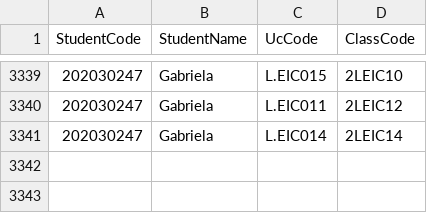
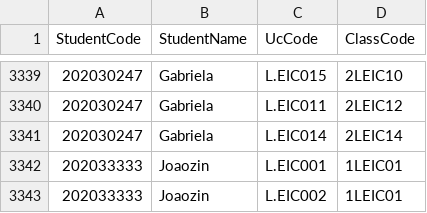
Before and after one commit to HenriqueSFernandes/AED-ScheduleManager, a CSV file: data/students_classes_updated.csv, drawn as a sheet; only a part is shown, gaps mark what is left out.

```diff
--- a/data/students_classes_updated.csv
+++ b/data/students_classes_updated.csv
@@ -3341 +3341,3 @@ StudentCode,StudentName,UcCode,ClassCode
 202030247,Gabriela,L.EIC014,2LEIC14
+202033333,Joaozin,L.EIC001,1LEIC01
+202033333,Joaozin,L.EIC002,1LEIC01
```
Also changed, not shown: 6 other files.
